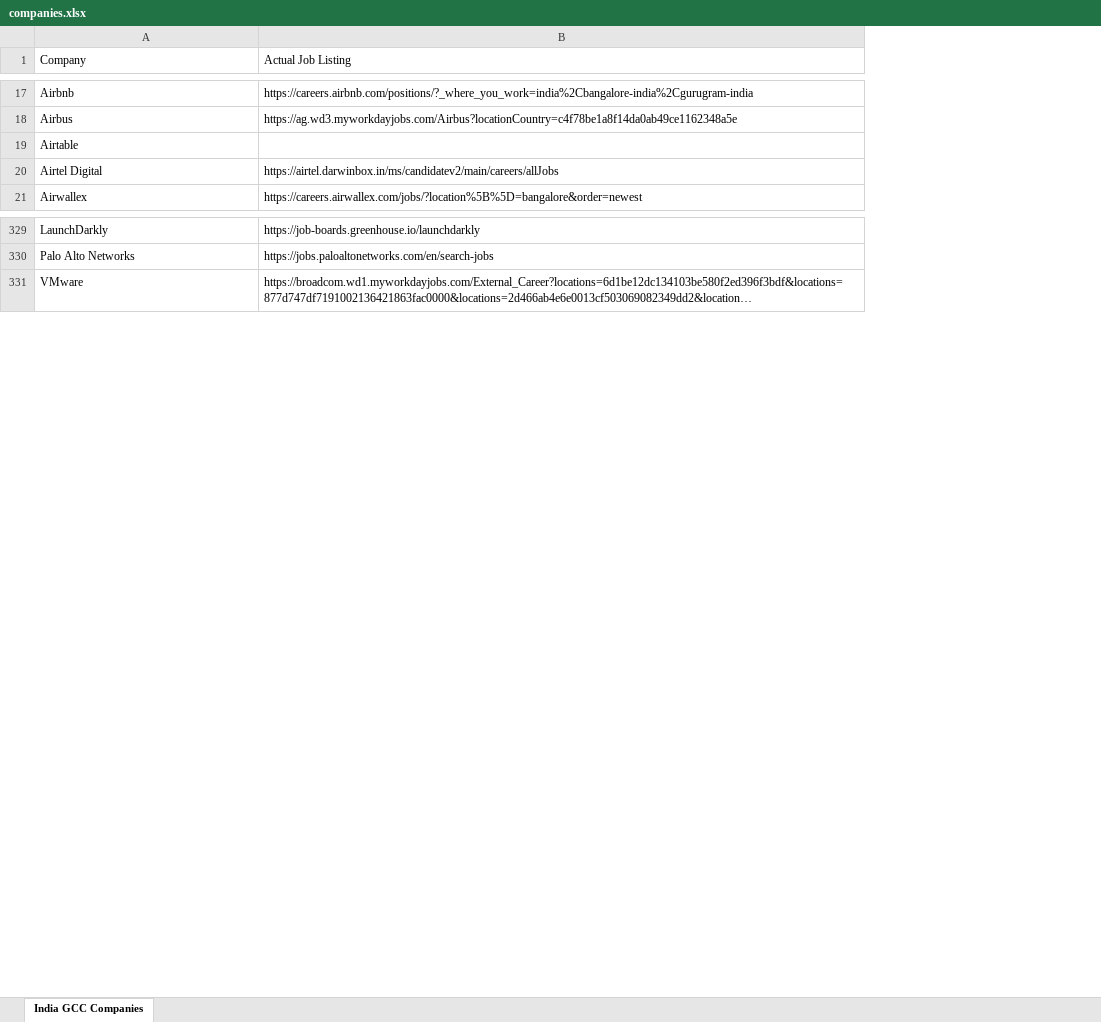
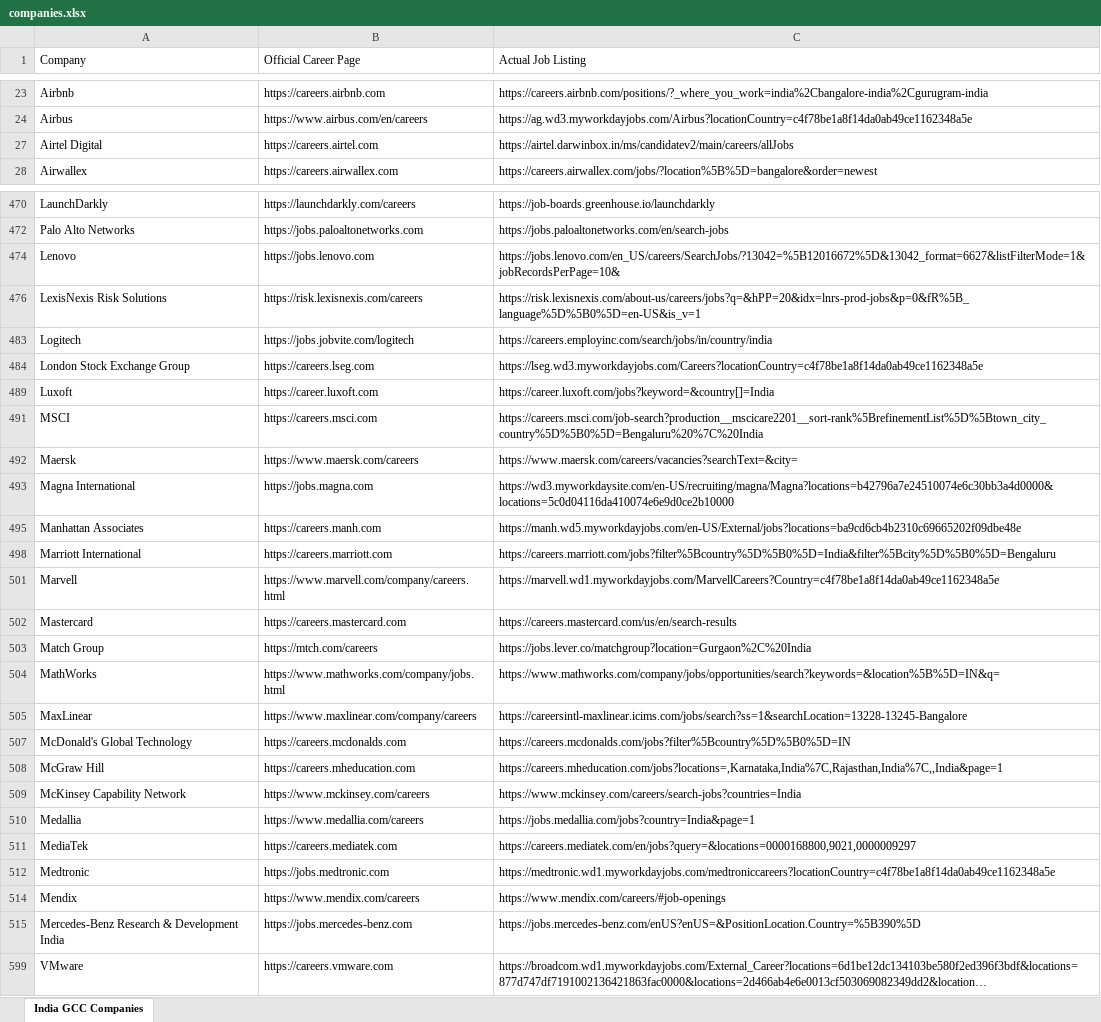
Before and after one commit to HarshithGowdaK/gcc-hunt, an Excel workbook: companies.xlsx, sheet India GCC Companies, drawn as a sheet; only a part is shown, gaps mark what is left out; long unchanged cells end in …; values as stored, in another font and other column widths than the file's, no cell formats; removed rows and columns are numbered as before the commit, all else as after; the diff covers the shown part only; the diff names each change by its address in the sheet, - before the commit and + after, or states it on an @@ line.

```diff
--- a/companies.xlsx (sheet India GCC Companies)
+++ b/companies.xlsx (sheet India GCC Companies)
+column B (Official Career Page), rows 23-28: https://careers.airbnb.com | https://www.airbus.com/en/careers | https://careers.airtel.com | https://careers.airwallex.com; rows 470-472: https://launchdarkly.com/careers | https://jobs.paloaltonetworks.com; row 599: https://careers.vmware.com
-row 19: Airtable
+row 474: Lenovo | https://jobs.lenovo.com | https://jobs.lenovo.com/en_US/careers/SearchJobs/?13042=%5B12016672%5D&13042_format=6627&listFilterMode=1&jobRecordsPerPage=10&
+row 476: LexisNexis Risk Solutions | https://risk.lexisnexis.com/careers | https://risk.lexisnexis.com/about-us/careers/jobs?q=&hPP=20&idx=lnrs-prod-jobs&p=0&fR%5B_language%5D%5B0%5D=en-US&is_v=1
+row 483: Logitech | https://jobs.jobvite.com/logitech | https://careers.employinc.com/search/jobs/in/country/india
+row 484: London Stock Exchange Group | https://careers.lseg.com | https://lseg.wd3.myworkdayjobs.com/Careers?locationCountry=c4f78be1a8f14da0ab49ce1162348a5e
+row 489: Luxoft | https://career.luxoft.com | https://career.luxoft.com/jobs?keyword=&country[]=India
+row 491: MSCI | https://careers.msci.com | https://careers.msci.com/job-search?production__mscicare2201__sort-rank%5BrefinementList%5D%5Btown_city_country%5D%5B0%5D=Bengaluru%20%7C%20India
+row 492: Maersk | https://www.maersk.com/careers | https://www.maersk.com/careers/vacancies?searchText=&city=
+row 493: Magna International | https://jobs.magna.com | https://wd3.myworkdaysite.com/en-US/recruiting/magna/Magna?locations=b42796a7e24510074e6c30bb3a4d0000&locations=5c0d04116da410074e6e9d0ce2b10000
+row 495: Manhattan Associates | https://careers.manh.com | https://manh.wd5.myworkdayjobs.com/en-US/External/jobs?locations=ba9cd6cb4b2310c69665202f09dbe48e
+row 498: Marriott International | https://careers.marriott.com | https://careers.marriott.com/jobs?filter%5Bcountry%5D%5B0%5D=India&filter%5Bcity%5D%5B0%5D=Bengaluru
+row 501: Marvell | https://www.marvell.com/company/careers.html | https://marvell.wd1.myworkdayjobs.com/MarvellCareers?Country=c4f78be1a8f14da0ab49ce1162348a5e
+row 502: Mastercard | https://careers.mastercard.com | https://careers.mastercard.com/us/en/search-results
+row 503: Match Group | https://mtch.com/careers | https://jobs.lever.co/matchgroup?location=Gurgaon%2C%20India
+row 504: MathWorks | https://www.mathworks.com/company/jobs.html | https://www.mathworks.com/company/jobs/opportunities/search?keywords=&location%5B%5D=IN&q=
+row 505: MaxLinear | https://www.maxlinear.com/company/careers | https://careersintl-maxlinear.icims.com/jobs/search?ss=1&searchLocation=13228-13245-Bangalore
+row 507: McDonald's Global Technology | https://careers.mcdonalds.com | https://careers.mcdonalds.com/jobs?filter%5Bcountry%5D%5B0%5D=IN
+row 508: McGraw Hill | https://careers.mheducation.com | https://careers.mheducation.com/jobs?locations=,Karnataka,India%7C,Rajasthan,India%7C,,India&page=1
+row 509: McKinsey Capability Network | https://www.mckinsey.com/careers | https://www.mckinsey.com/careers/search-jobs?countries=India
+row 510: Medallia | https://www.medallia.com/careers | https://jobs.medallia.com/jobs?country=India&page=1
+row 511: MediaTek | https://careers.mediatek.com | https://careers.mediatek.com/en/jobs?query=&locations=0000168800,9021,0000009297
+row 512: Medtronic | https://jobs.medtronic.com | https://medtronic.wd1.myworkdayjobs.com/medtroniccareers?locationCountry=c4f78be1a8f14da0ab49ce1162348a5e
+row 514: Mendix | https://www.mendix.com/careers | https://www.mendix.com/careers/#job-openings
+row 515: Mercedes-Benz Research & Development India | https://jobs.mercedes-benz.com | https://jobs.mercedes-benz.com/enUS?enUS=&PositionLocation.Country=%5B390%5D
```
Also changed, not shown: 11 edited cells elsewhere in this sheet, cell formats, hidden cells, 21 other files.
